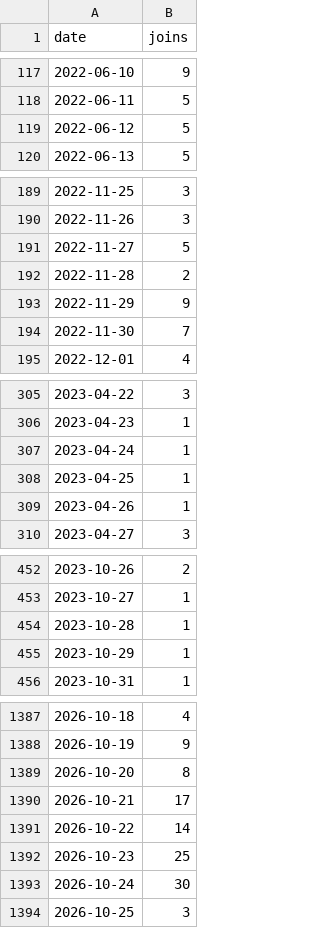
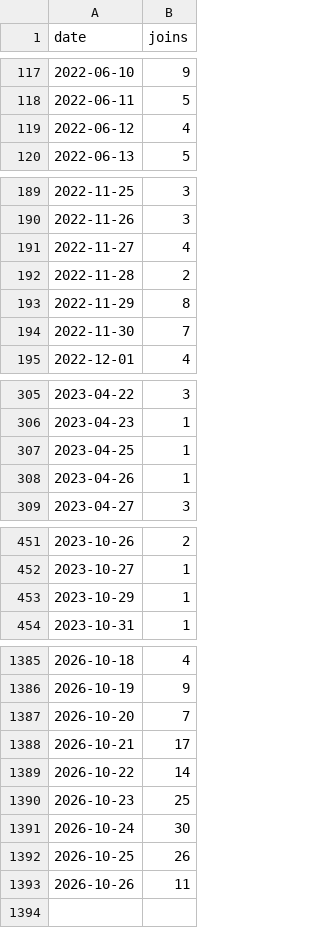
Before and after one commit to jaredartt/jaredartt-tracker, a CSV file: data/discord-joins.csv, drawn as a sheet; only a part is shown, gaps mark what is left out; the diff covers the shown part only.

```diff
--- a/data/discord-joins.csv
+++ b/data/discord-joins.csv
@@ -118,3 +118,3 @@ date,joins
 2022-06-11,5
-2022-06-12,5
+2022-06-12,4
 2022-06-13,5
@@ -190,5 +190,5 @@ date,joins
 2022-11-26,3
-2022-11-27,5
+2022-11-27,4
 2022-11-28,2
-2022-11-29,9
+2022-11-29,8
 2022-11-30,7
@@ -306,3 +306,2 @@ date,joins
 2023-04-23,1
-2023-04-24,1
 2023-04-25,1
@@ -453,3 +452,2 @@ date,joins
 2023-10-27,1
-2023-10-28,1
 2023-10-29,1
@@ -1388,3 +1386,3 @@ date,joins
 2026-10-19,9
-2026-10-20,8
+2026-10-20,7
 2026-10-21,17
@@ -1393,2 +1391,3 @@ date,joins
 2026-10-24,30
-2026-10-25,3
+2026-10-25,26
+2026-10-26,11
```
Also changed, not shown: 7 edited cells elsewhere in this file, data/discord-authors.csv, data/discord-channel-daily.csv, 3 other files.
